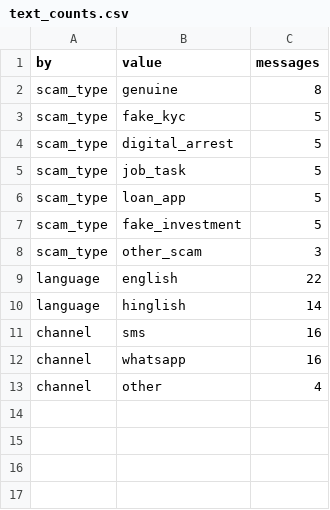
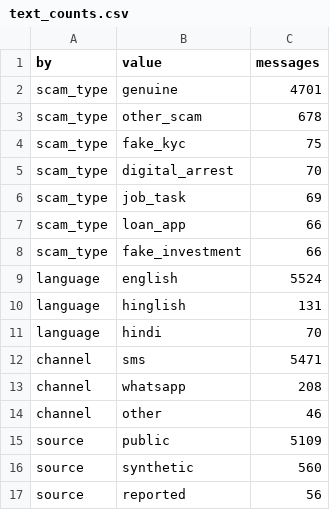
Before and after one commit to Nithin-eashwar/mulehunt-aiml, a CSV file: reports/b_tables/text_counts.csv, drawn as a sheet.

```diff
--- a/reports/b_tables/text_counts.csv
+++ b/reports/b_tables/text_counts.csv
@@ -1,13 +1,17 @@
 by,value,messages
-scam_type,genuine,8
-scam_type,fake_kyc,5
-scam_type,digital_arrest,5
-scam_type,job_task,5
-scam_type,loan_app,5
-scam_type,fake_investment,5
-scam_type,other_scam,3
-language,english,22
-language,hinglish,14
-channel,sms,16
-channel,whatsapp,16
-channel,other,4
+scam_type,genuine,4701
+scam_type,other_scam,678
+scam_type,fake_kyc,75
+scam_type,digital_arrest,70
+scam_type,job_task,69
+scam_type,loan_app,66
+scam_type,fake_investment,66
+language,english,5524
+language,hinglish,131
+language,hindi,70
+channel,sms,5471
+channel,whatsapp,208
+channel,other,46
+source,public,5109
+source,synthetic,560
+source,reported,56
```
Also changed, not shown: reports/b_tables/text_binary.csv, reports/b_tables/text_multiclass.csv, 20 other files.
